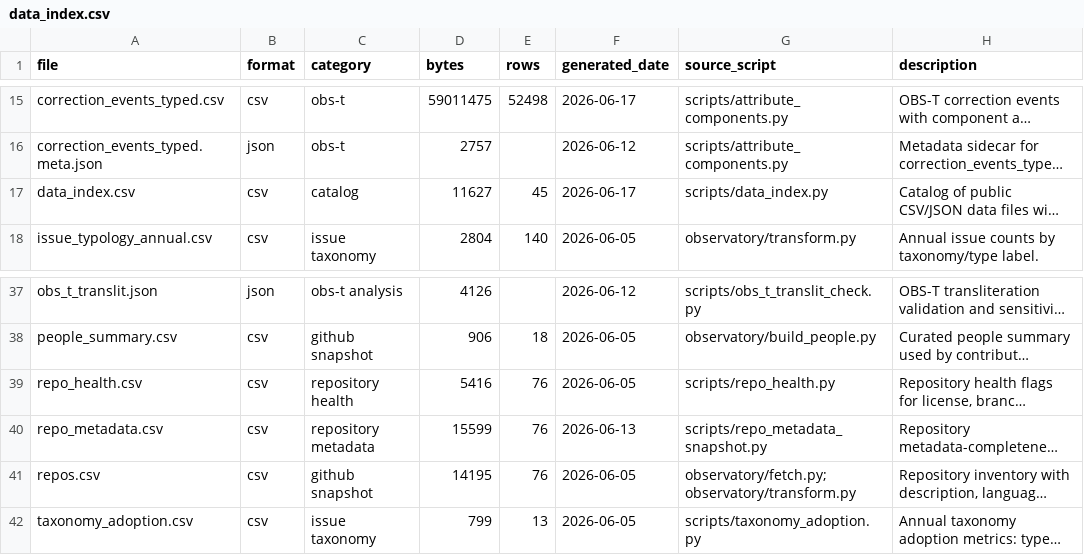
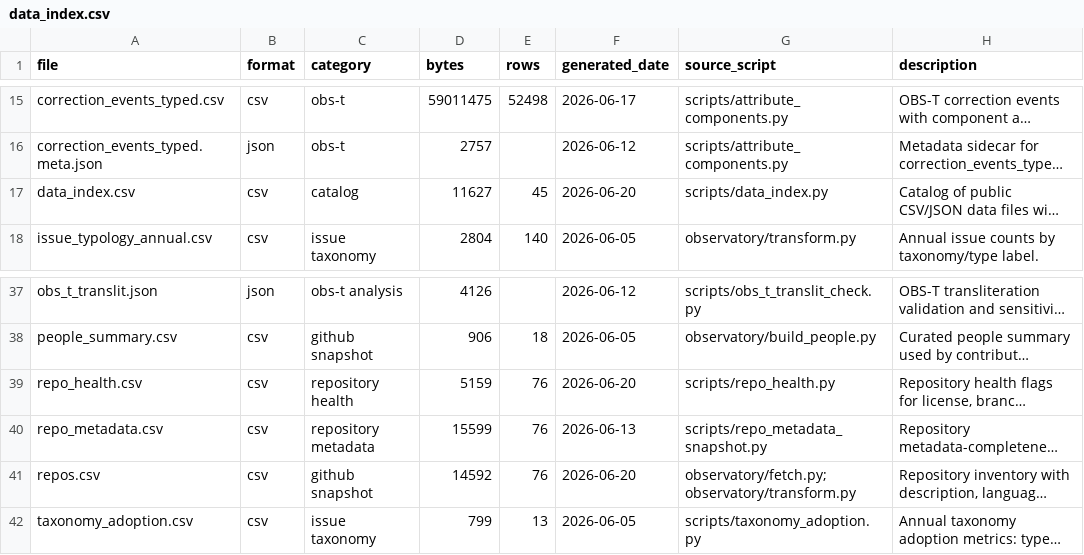
Before and after one commit to sanskrit-lexicon/csl-observatory, a CSV file: observatory/site/src/data/data_index.csv, drawn as a sheet; only a part is shown, gaps mark what is left out; long unchanged cells end in …; the diff names each change by its address in the sheet, - before the commit and + after, or states it on an @@ line.

```diff
--- a/observatory/site/src/data/data_index.csv
+++ b/observatory/site/src/data/data_index.csv
-F17 (generated_date): 2026-06-17
+F17 (generated_date): 2026-06-20
-D39 (bytes): 5416
+D39 (bytes): 5159
-F39 (generated_date): 2026-06-05
+F39 (generated_date): 2026-06-20
-D41 (bytes): 14195
+D41 (bytes): 14592
-F41 (generated_date): 2026-06-05
+F41 (generated_date): 2026-06-20
```
Also changed, not shown: 2 other files.
